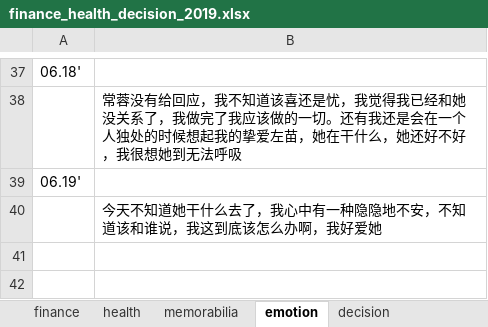
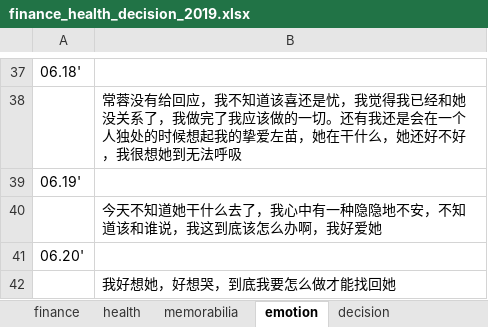
Before and after one commit to ilvcr/planandlife, an Excel workbook: 2019/finance_health_decision_2019.xlsx, sheet emotion, drawn as a sheet; only a part is shown, gaps mark what is left out; values as stored, in another font and other column widths than the file's, no borders; the diff names each change by its address in the sheet, - before the commit and + after, or states it on an @@ line.

```diff
--- a/2019/finance_health_decision_2019.xlsx (sheet emotion)
+++ b/2019/finance_health_decision_2019.xlsx (sheet emotion)
+row 41: 06.20'
+row 42:  | 我好想她，好想哭，到底我要怎么做才能找回她
```
Also changed, not shown: sheet finance, sheet health, sheet memorabilia, 1 other file.
